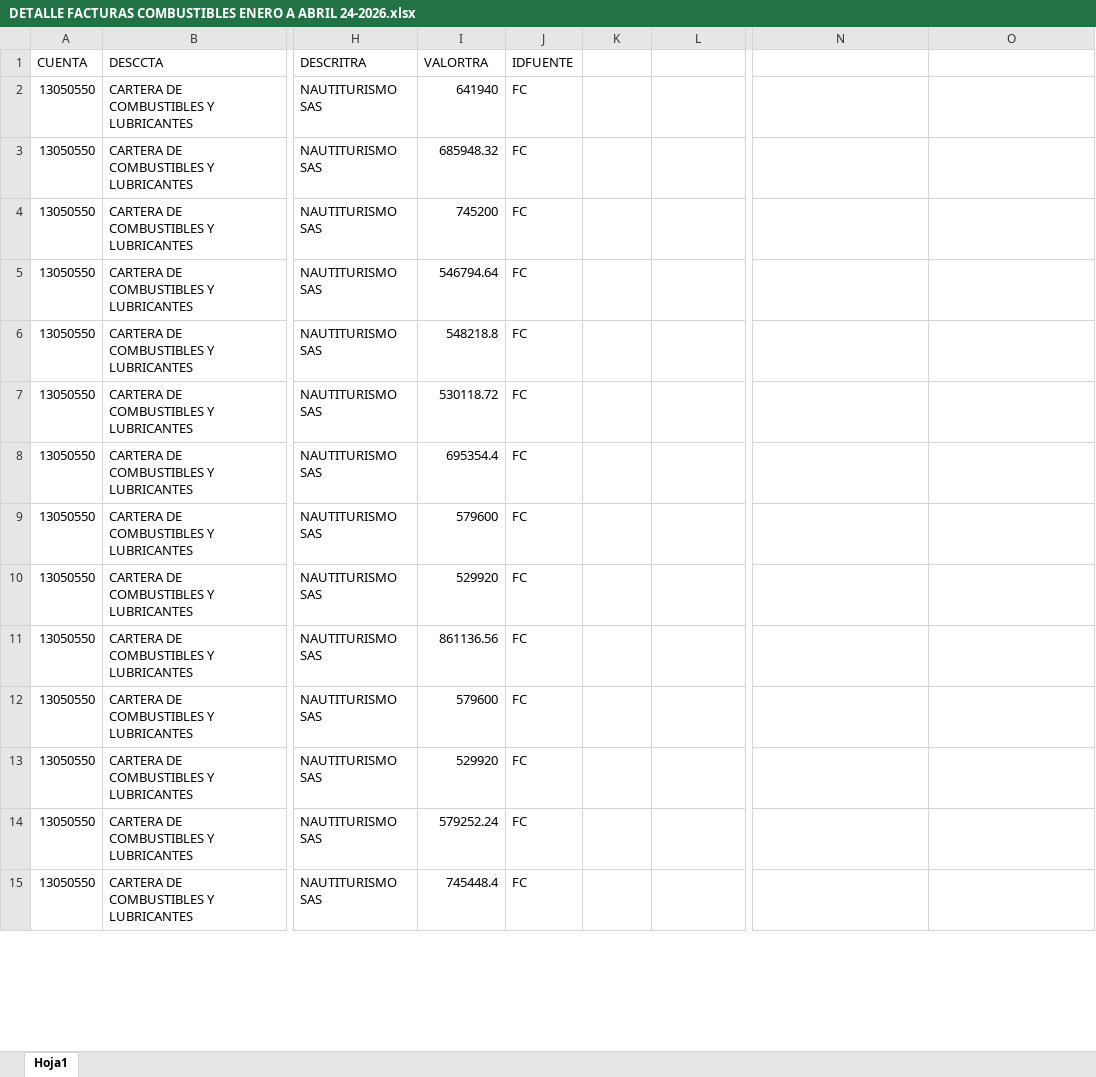
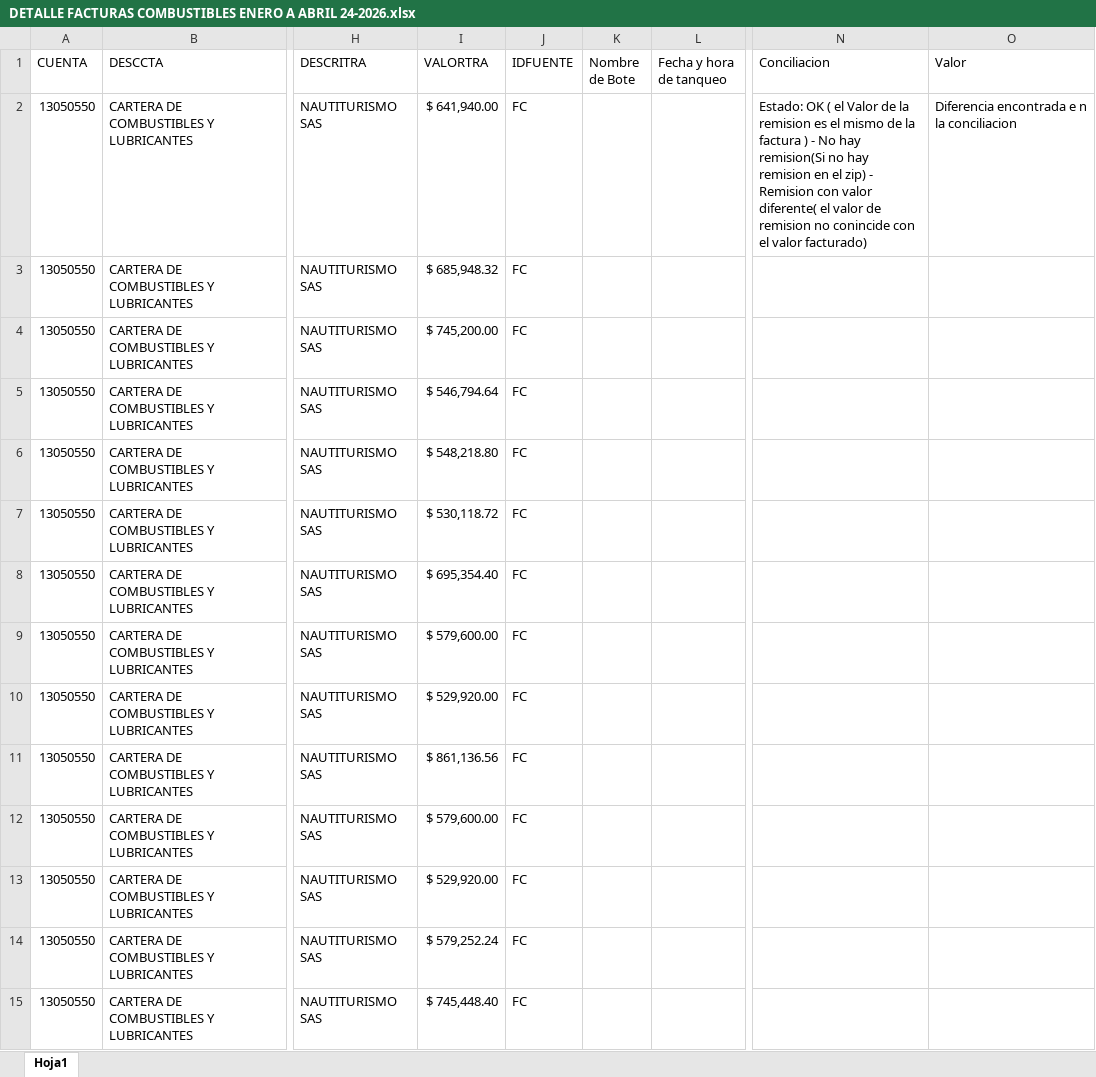
Before and after one commit to franciscocortazar-hue/Laura_Test, an Excel workbook: DETALLE FACTURAS COMBUSTIBLES ENERO A ABRIL 24-2026.xlsx, sheet Hoja1, drawn as a sheet; only a part is shown, gaps mark what is left out; values as stored, in another font and other column widths than the file's, no borders; the diff covers the shown part only; the diff names each change by its address in the sheet, - before the commit and + after, or states it on an @@ line.

Commit message:
Add files via upload

```diff
--- a/DETALLE FACTURAS COMBUSTIBLES ENERO A ABRIL 24-2026.xlsx (sheet Hoja1)
+++ b/DETALLE FACTURAS COMBUSTIBLES ENERO A ABRIL 24-2026.xlsx (sheet Hoja1)
-K1: (empty)
+K1: Nombre de Bote
-L1: (empty)
+L1: Fecha y hora de tanqueo
-N1: (empty)
+N1: Conciliacion
-O1: (empty)
+O1: Valor
-I2 (VALORTRA): 641940
+I2 (VALORTRA): $ 641,940.00
-N2 (Conciliacion): (empty)
+N2 (Conciliacion): Estado: OK ( el Valor de la remision es el mismo de la factura ) - No hay remision(Si no hay remision en el zip) - Remision con valor diferente( el valor de remision no conincide con el valor facturado)
-O2 (Valor): (empty)
+O2 (Valor): Diferencia encontrada e n la conciliacion
-I3 (VALORTRA): 685948.32
+I3 (VALORTRA): $ 685,948.32
-I4 (VALORTRA): 745200
+I4 (VALORTRA): $ 745,200.00
-I5 (VALORTRA): 546794.64
+I5 (VALORTRA): $ 546,794.64
-I6 (VALORTRA): 548218.8
+I6 (VALORTRA): $ 548,218.80
-I7 (VALORTRA): 530118.72
+I7 (VALORTRA): $ 530,118.72
-I8 (VALORTRA): 695354.4
+I8 (VALORTRA): $ 695,354.40
-I9 (VALORTRA): 579600
+I9 (VALORTRA): $ 579,600.00
-I10 (VALORTRA): 529920
+I10 (VALORTRA): $ 529,920.00
-I11 (VALORTRA): 861136.56
+I11 (VALORTRA): $ 861,136.56
-I12 (VALORTRA): 579600
+I12 (VALORTRA): $ 579,600.00
-I13 (VALORTRA): 529920
+I13 (VALORTRA): $ 529,920.00
-I14 (VALORTRA): 579252.24
+I14 (VALORTRA): $ 579,252.24
-I15 (VALORTRA): 745448.4
+I15 (VALORTRA): $ 745,448.40
```
Also changed, not shown: 100 edited cells elsewhere in this sheet.
